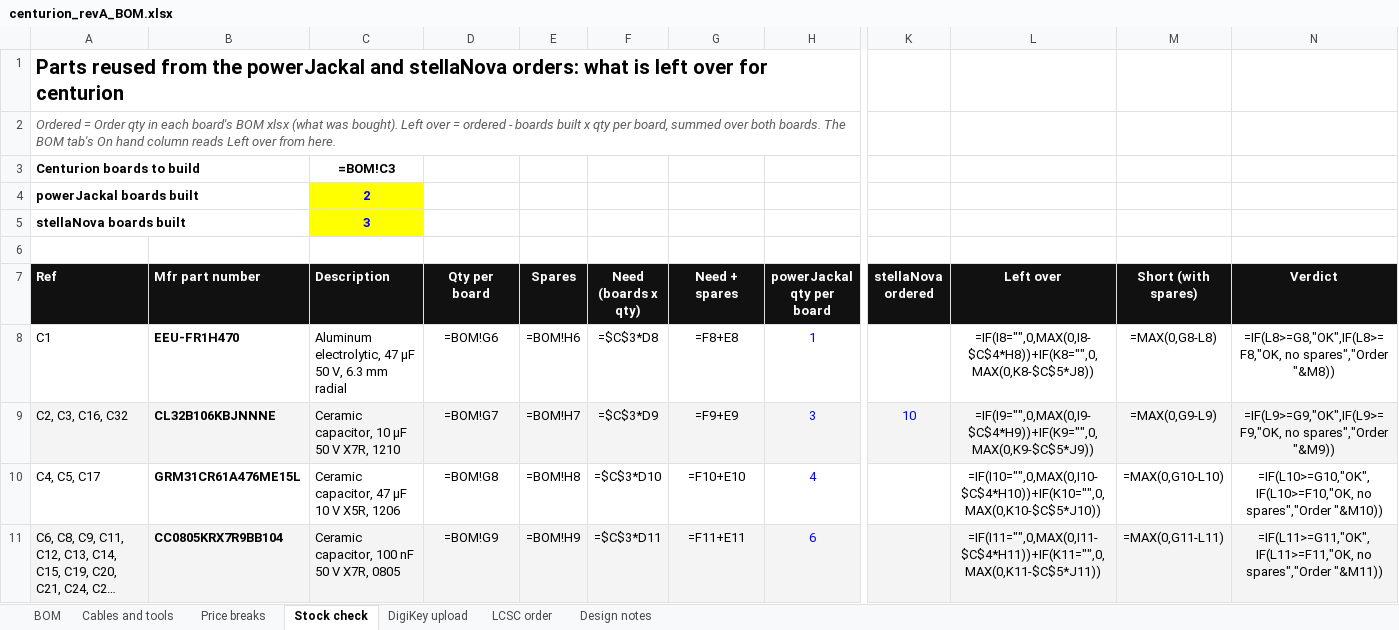
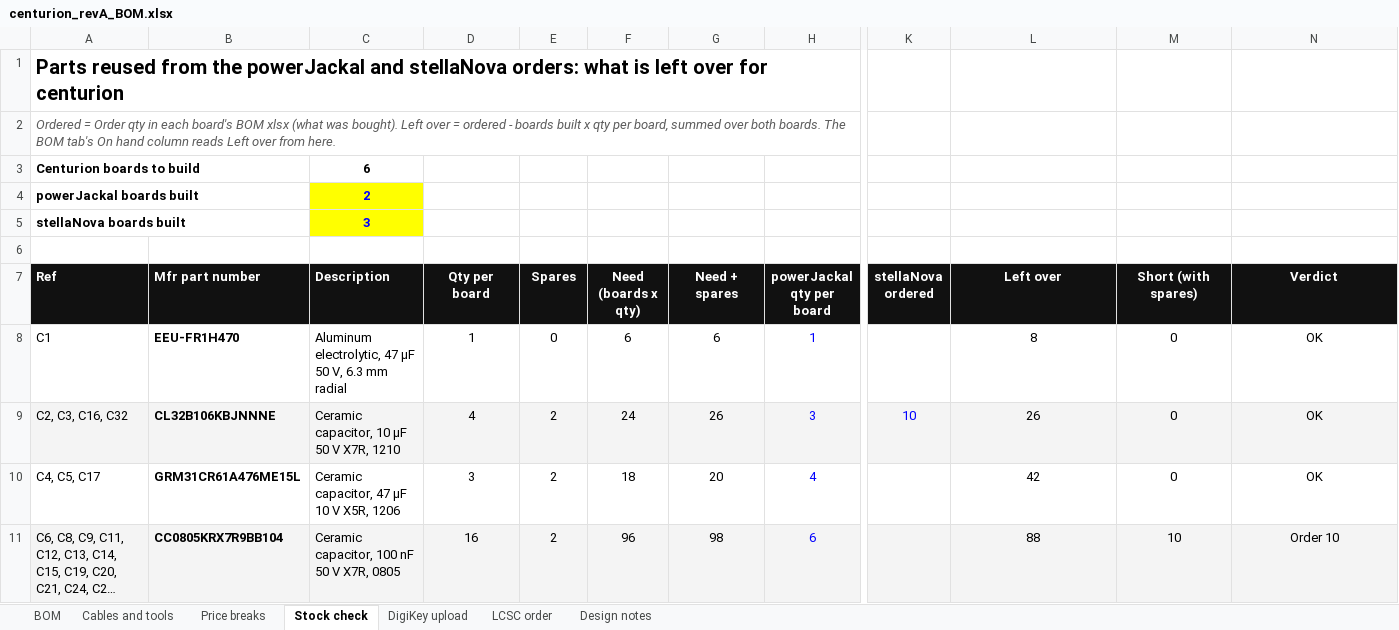
Before and after one commit to UW-VexU/UWAT-Centurion-Board, an Excel workbook: centurion/bom/centurion_revA_BOM.xlsx, sheet Stock check, drawn as a sheet; only a part is shown, gaps mark what is left out; long unchanged cells end in …; values as stored, in another font and other column widths than the file's, no borders; formulas without a stored value are shown as written; the diff covers the shown part only; the diff names each change by its address in the sheet, - before the commit and + after, or states it on an @@ line.

```diff
--- a/centurion/bom/centurion_revA_BOM.xlsx (sheet Stock check)
+++ b/centurion/bom/centurion_revA_BOM.xlsx (sheet Stock check)
-C3 (Description): =BOM!C3
+C3 (Description): 6
-D8 (Qty per board): =BOM!G6
+D8 (Qty per board): 1
-E8 (Spares): =BOM!H6
+E8 (Spares): 0
-F8 (Need (boards x qty)): =$C$3*D8
+F8 (Need (boards x qty)): 6
-G8 (Need + spares): =F8+E8
+G8 (Need + spares): 6
-L8 (Left over): =IF(I8="",0,MAX(0,I8-$C$4*H8))+IF(K8="",0,MAX(0,K8-$C$5*J8))
+L8 (Left over): 8
-M8 (Short (with spares)): =MAX(0,G8-L8)
+M8 (Short (with spares)): 0
-N8 (Verdict): =IF(L8>=G8,"OK",IF(L8>=F8,"OK, no spares","Order "&M8))
+N8 (Verdict): OK
-D9 (Qty per board): =BOM!G7
+D9 (Qty per board): 4
-E9 (Spares): =BOM!H7
+E9 (Spares): 2
-F9 (Need (boards x qty)): =$C$3*D9
+F9 (Need (boards x qty)): 24
-G9 (Need + spares): =F9+E9
+G9 (Need + spares): 26
-L9 (Left over): =IF(I9="",0,MAX(0,I9-$C$4*H9))+IF(K9="",0,MAX(0,K9-$C$5*J9))
+L9 (Left over): 26
-M9 (Short (with spares)): =MAX(0,G9-L9)
+M9 (Short (with spares)): 0
-N9 (Verdict): =IF(L9>=G9,"OK",IF(L9>=F9,"OK, no spares","Order "&M9))
+N9 (Verdict): OK
-D10 (Qty per board): =BOM!G8
+D10 (Qty per board): 3
-E10 (Spares): =BOM!H8
+E10 (Spares): 2
-F10 (Need (boards x qty)): =$C$3*D10
+F10 (Need (boards x qty)): 18
-G10 (Need + spares): =F10+E10
+G10 (Need + spares): 20
-L10 (Left over): =IF(I10="",0,MAX(0,I10-$C$4*H10))+IF(K10="",0,MAX(0,K10-$C$5*J10))
+L10 (Left over): 42
-M10 (Short (with spares)): =MAX(0,G10-L10)
+M10 (Short (with spares)): 0
-N10 (Verdict): =IF(L10>=G10,"OK",IF(L10>=F10,"OK, no spares","Order "&M10))
+N10 (Verdict): OK
-D11 (Qty per board): =BOM!G9
+D11 (Qty per board): 16
-E11 (Spares): =BOM!H9
+E11 (Spares): 2
-F11 (Need (boards x qty)): =$C$3*D11
+F11 (Need (boards x qty)): 96
-G11 (Need + spares): =F11+E11
+G11 (Need + spares): 98
-L11 (Left over): =IF(I11="",0,MAX(0,I11-$C$4*H11))+IF(K11="",0,MAX(0,K11-$C$5*J11))
+L11 (Left over): 88
-M11 (Short (with spares)): =MAX(0,G11-L11)
+M11 (Short (with spares)): 10
-N11 (Verdict): =IF(L11>=G11,"OK",IF(L11>=F11,"OK, no spares","Order "&M11))
+N11 (Verdict): Order 10
```
Also changed, not shown: 161 edited cells elsewhere in this sheet, sheet DigiKey upload, sheet BOM, sheet Cables and tools, sheet LCSC order, sheet Price breaks.
